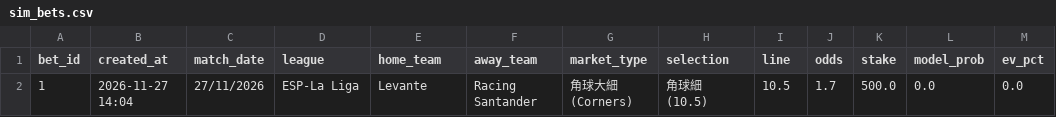
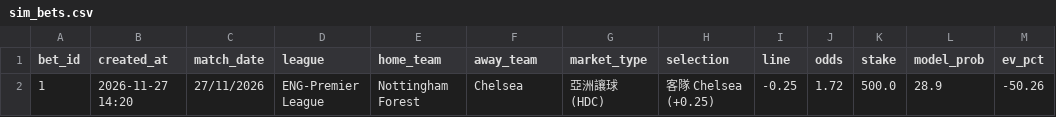
Before and after one commit to aaronli27/Football, a CSV file: data/sim_bets.csv, drawn as a sheet; only a part is shown; the diff names each change by its address in the sheet, - before the commit and + after, or states it on an @@ line.

Commit message:
chore(sim): add bet Nottingham Forest vs Chelsea

```diff
--- a/data/sim_bets.csv
+++ b/data/sim_bets.csv
-B2 (created_at): 2026-11-27 14:04
+B2 (created_at): 2026-11-27 14:20
-D2 (league): ESP-La Liga
+D2 (league): ENG-Premier League
-E2 (home_team): Levante
+E2 (home_team): Nottingham Forest
-F2 (away_team): Racing Santander
+F2 (away_team): Chelsea
-G2 (market_type): 角球大細 (Corners)
+G2 (market_type): 亞洲讓球 (HDC)
-H2 (selection): 角球細 (10.5)
+H2 (selection): 客隊 Chelsea (+0.25)
-I2 (line): 10.5
+I2 (line): -0.25
-J2 (odds): 1.7
+J2 (odds): 1.72
-L2 (model_prob): 0.0
+L2 (model_prob): 28.9
-M2 (ev_pct): 0.0
+M2 (ev_pct): -50.26
```
